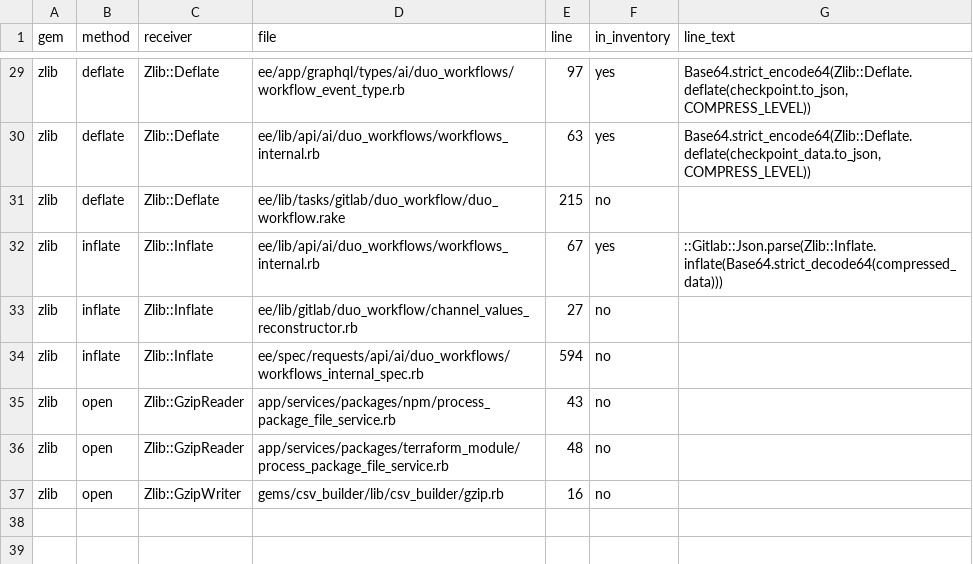
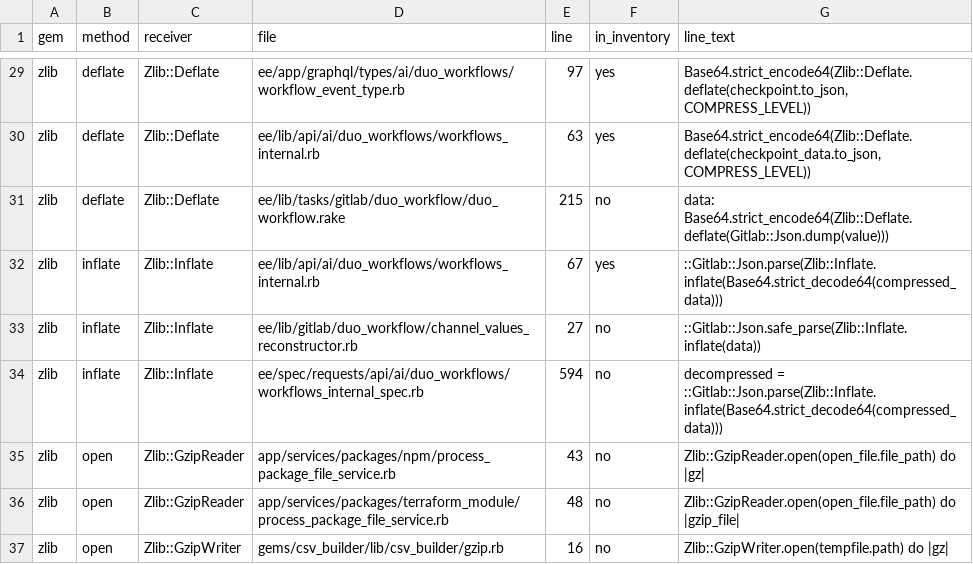
Before and after one commit to 0x73746F70626F74686572696E676D65/gitlab_c_ext_trace, a CSV file: direct-call-sites/rows.csv, drawn as a sheet; only a part is shown, gaps mark what is left out; the diff covers the shown part only.

Commit message:
add line text for remaining direct call sites.

```diff
--- a/direct-call-sites/rows.csv
+++ b/direct-call-sites/rows.csv
@@ -30,8 +30,8 @@ zlib,deflate,Zlib::Deflate,ee/app/graphql/types/ai/duo_workflows/workflow_event_
 zlib,deflate,Zlib::Deflate,ee/lib/api/ai/duo_workflows/workflows_internal.rb,63,yes,"            Base64.strict_encode64(Zlib::Deflate.deflate(checkpoint_data.to_json, COMPRESS_LEVEL))"
-zlib,deflate,Zlib::Deflate,ee/lib/tasks/gitlab/duo_workflow/duo_workflow.rake,215,no,
+zlib,deflate,Zlib::Deflate,ee/lib/tasks/gitlab/duo_workflow/duo_workflow.rake,215,no,            data: Base64.strict_encode64(Zlib::Deflate.deflate(Gitlab::Json.dump(value)))
 zlib,inflate,Zlib::Inflate,ee/lib/api/ai/duo_workflows/workflows_internal.rb,67,yes,            ::Gitlab::Json.parse(Zlib::Inflate.inflate(Base64.strict_decode64(compressed_data)))
-zlib,inflate,Zlib::Inflate,ee/lib/gitlab/duo_workflow/channel_values_reconstructor.rb,27,no,
-zlib,inflate,Zlib::Inflate,ee/spec/requests/api/ai/duo_workflows/workflows_internal_spec.rb,594,no,
-zlib,open,Zlib::GzipReader,app/services/packages/npm/process_package_file_service.rb,43,no,
-zlib,open,Zlib::GzipReader,app/services/packages/terraform_module/process_package_file_service.rb,48,no,
-zlib,open,Zlib::GzipWriter,gems/csv_builder/lib/csv_builder/gzip.rb,16,no,
+zlib,inflate,Zlib::Inflate,ee/lib/gitlab/duo_workflow/channel_values_reconstructor.rb,27,no,        ::Gitlab::Json.safe_parse(Zlib::Inflate.inflate(data))
+zlib,inflate,Zlib::Inflate,ee/spec/requests/api/ai/duo_workflows/workflows_internal_spec.rb,594,no,        decompressed = ::Gitlab::Json.parse(Zlib::Inflate.inflate(Base64.strict_decode64(compressed_data)))
+zlib,open,Zlib::GzipReader,app/services/packages/npm/process_package_file_service.rb,43,no,          Zlib::GzipReader.open(open_file.file_path) do |gz|
+zlib,open,Zlib::GzipReader,app/services/packages/terraform_module/process_package_file_service.rb,48,no,        Zlib::GzipReader.open(open_file.file_path) do |gzip_file|
+zlib,open,Zlib::GzipWriter,gems/csv_builder/lib/csv_builder/gzip.rb,16,no,        Zlib::GzipWriter.open(tempfile.path) do |gz|
```
Also changed, not shown: 23 edited cells elsewhere in this file, 1 other file.
